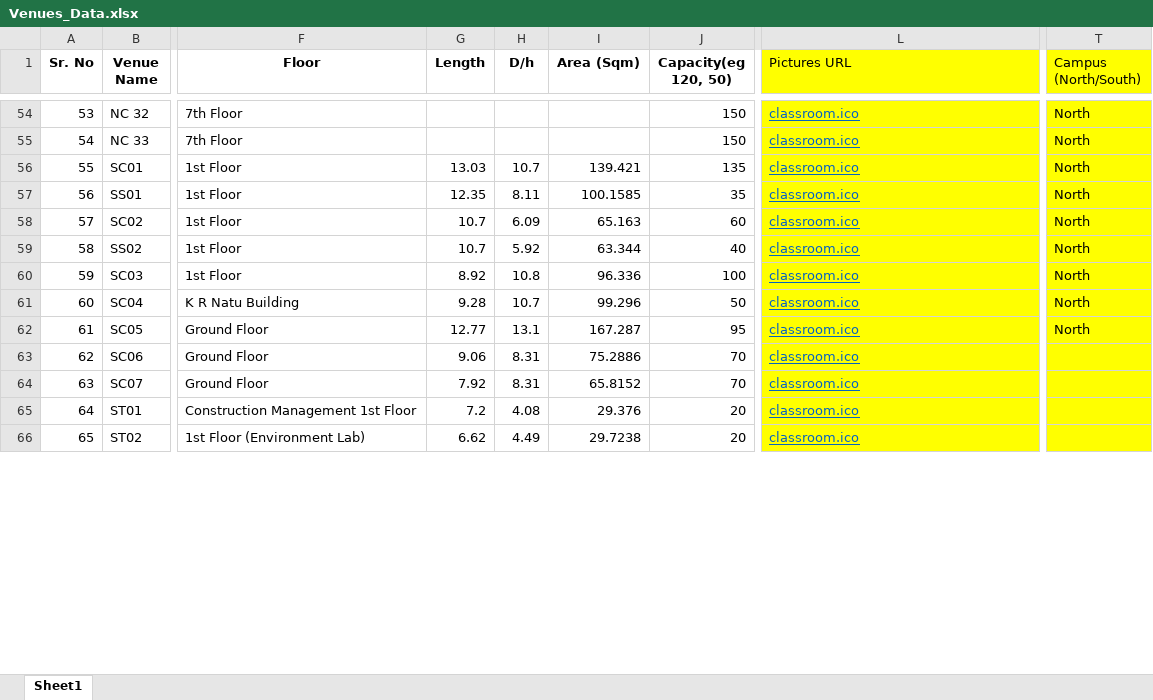
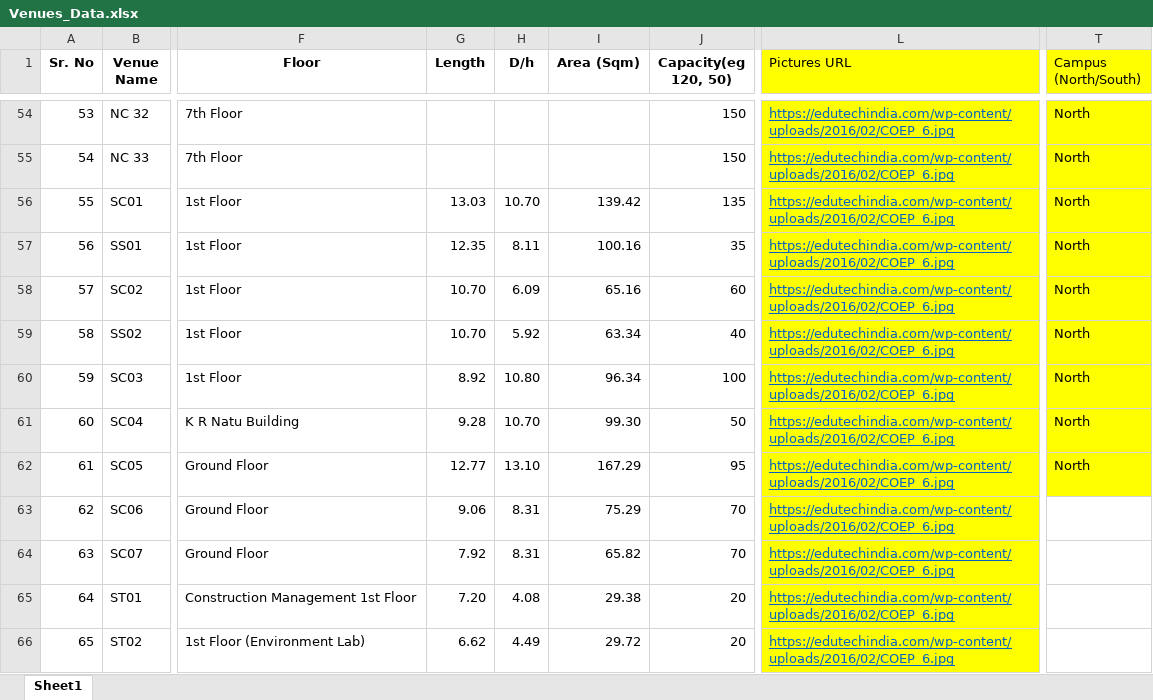
Before and after one commit to aasthaaj05/VenueBookingSystem, an Excel workbook: Venues_Data.xlsx, sheet Sheet1, drawn as a sheet; only a part is shown, gaps mark what is left out; values as stored, in another font and other column widths than the file's, no borders; the diff covers the shown part only; the diff names each change by its address in the sheet, - before the commit and + after, or states it on an @@ line.

```diff
--- a/Venues_Data.xlsx (sheet Sheet1)
+++ b/Venues_Data.xlsx (sheet Sheet1)
-L54:L66 (Pictures URL): classroom.ico
+L54:L66 (Pictures URL): https://edutechindia.com/wp-content/uploads/2016/02/COEP_6.jpg
-H56 (D/h): 10.7
+H56 (D/h): 10.70
-I56 (Area (Sqm)): 139.421
+I56 (Area (Sqm)): 139.42
-I57 (Area (Sqm)): 100.1585
+I57 (Area (Sqm)): 100.16
-G58:G59 (Length): 10.7
+G58:G59 (Length): 10.70
-I58 (Area (Sqm)): 65.163
+I58 (Area (Sqm)): 65.16
-I59 (Area (Sqm)): 63.344
+I59 (Area (Sqm)): 63.34
-H60 (D/h): 10.8
+H60 (D/h): 10.80
-I60 (Area (Sqm)): 96.336
+I60 (Area (Sqm)): 96.34
-H61 (D/h): 10.7
+H61 (D/h): 10.70
-I61 (Area (Sqm)): 99.296
+I61 (Area (Sqm)): 99.30
-H62 (D/h): 13.1
+H62 (D/h): 13.10
-I62 (Area (Sqm)): 167.287
+I62 (Area (Sqm)): 167.29
-I63 (Area (Sqm)): 75.2886
+I63 (Area (Sqm)): 75.29
-T63:T66 fill: #FFFF00
+T63:T66 fill: none
-I64 (Area (Sqm)): 65.8152
+I64 (Area (Sqm)): 65.82
-G65 (Length): 7.2
+G65 (Length): 7.20
-I65 (Area (Sqm)): 29.376
+I65 (Area (Sqm)): 29.38
-I66 (Area (Sqm)): 29.7238
+I66 (Area (Sqm)): 29.72
```
Also changed, not shown: 156 edited cells and cell formats elsewhere in this sheet, user_info.xlsx, 11 other files.
